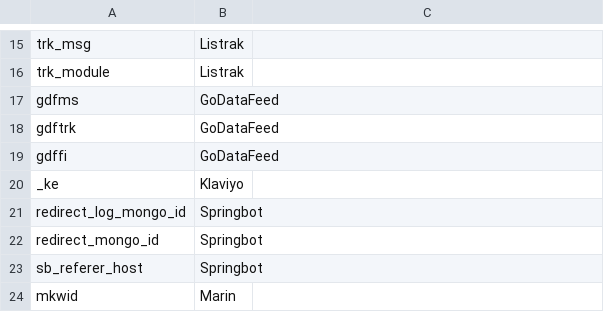
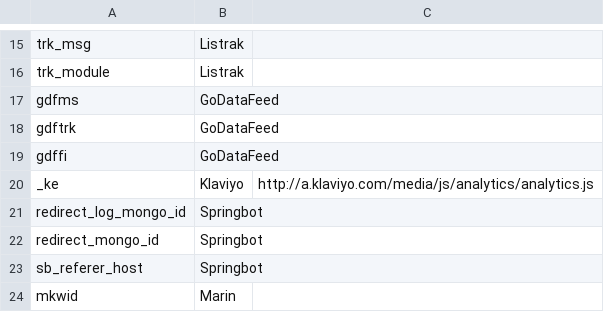
Before and after one commit to mpchadwick/tracking-query-params-registry, a CSV file: data.csv, drawn as a sheet; only a part is shown, gaps mark what is left out.

Commit message:
Add reference script for Klaviyo

```diff
--- a/data.csv
+++ b/data.csv
@@ -19,3 +19,3 @@ gdftrk, GoDataFeed,
 gdffi, GoDataFeed,
-_ke, Klaviyo,
+_ke, Klaviyo, http://a.klaviyo.com/media/js/analytics/analytics.js
 redirect_log_mongo_id, Springbot,
```
